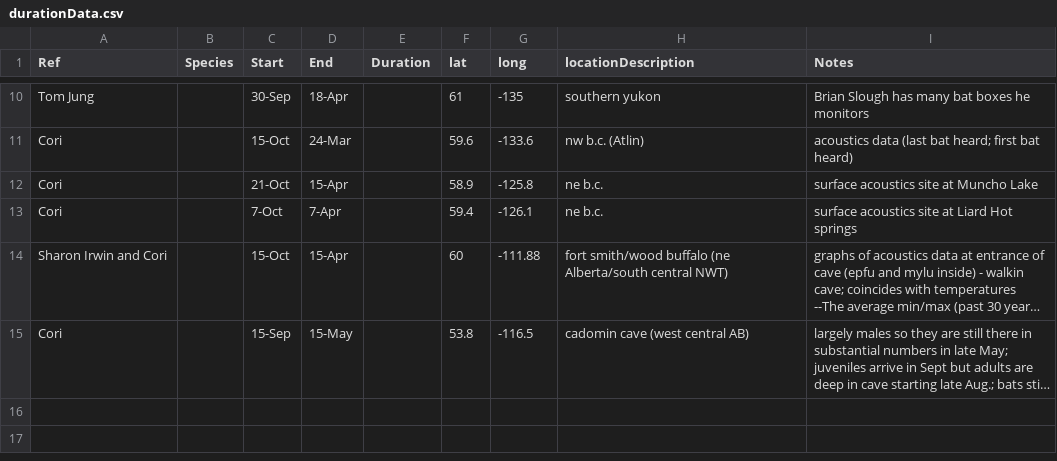
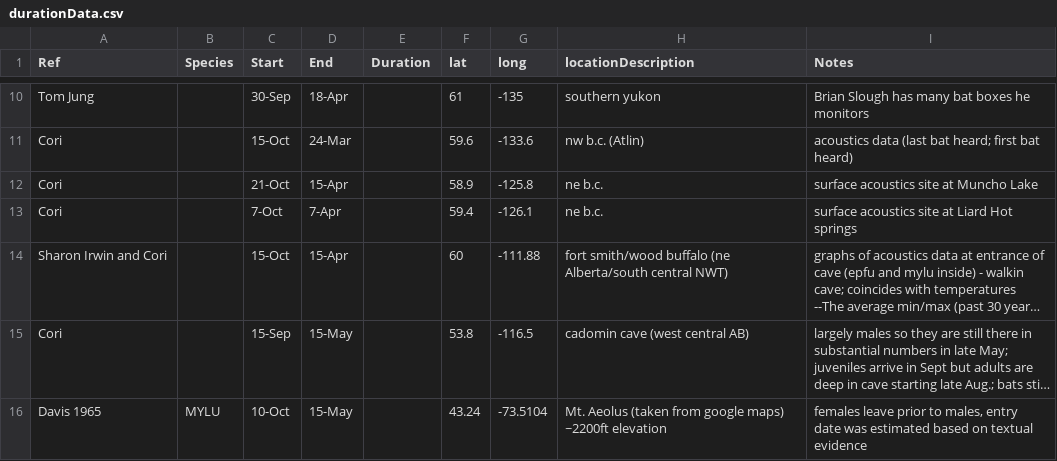
Before and after one commit to cReedHranac/winTor, a CSV file: data/durationData.csv, drawn as a sheet; only a part is shown, gaps mark what is left out; long unchanged cells end in …; the diff names each change by its address in the sheet, - before the commit and + after, or states it on an @@ line.

```diff
--- a/data/durationData.csv
+++ b/data/durationData.csv
+row 16: Davis 1965 | MYLU | 10-Oct | 15-May |  | 43.24 | -73.5104 | Mt. Aeolus (taken from google maps) ~2200ft elevation | females leave prior to males, entry date was estimated based on textual evidence
```
Also changed, not shown: 8 other files.
